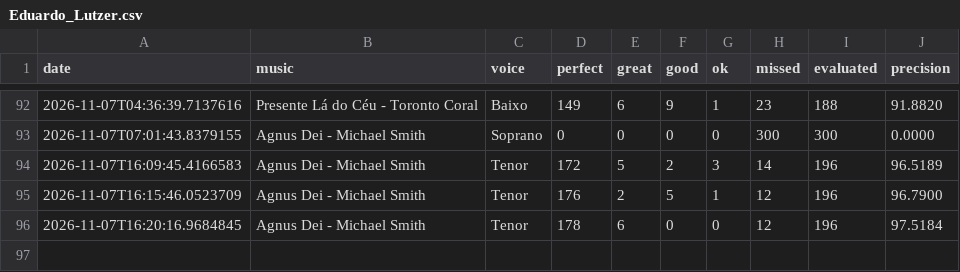
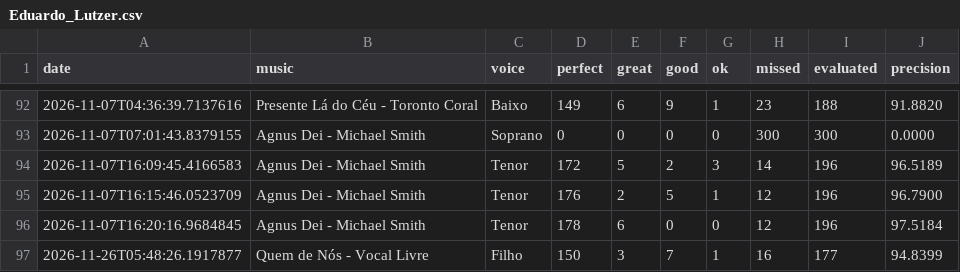
Before and after one commit to seblutzer/alianca_vocal_musics_files, a CSV file: karaoke-history/Eduardo_Lutzer.csv, drawn as a sheet; only a part is shown, gaps mark what is left out; the diff names each change by its address in the sheet, - before the commit and + after, or states it on an @@ line.

Commit message:
Sync karaoke history (merge lines): Eduardo_Lutzer.csv

```diff
--- a/karaoke-history/Eduardo_Lutzer.csv
+++ b/karaoke-history/Eduardo_Lutzer.csv
+row 97: 2026-11-26T05:48:26.1917877 | Quem de Nós - Vocal Livre | Filho | 150 | 3 | 7 | 1 | 16 | 177 | 94.8399
```
